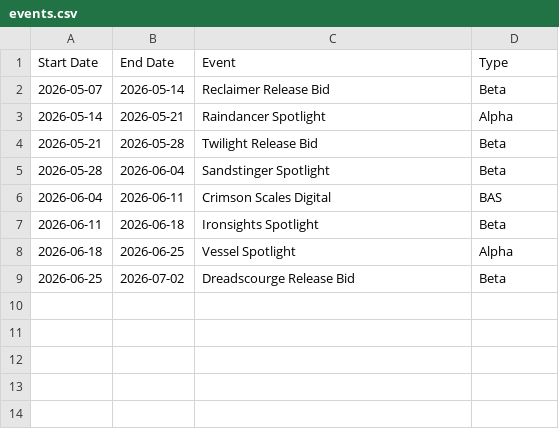
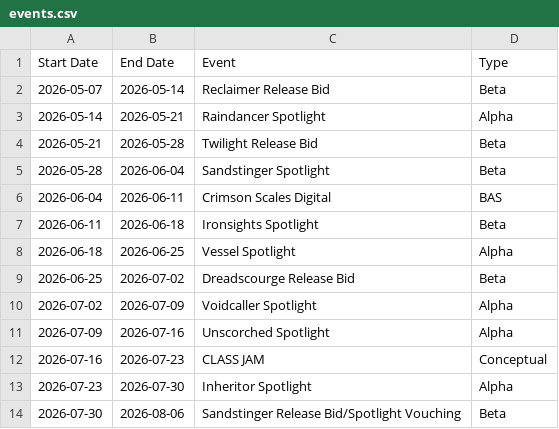
Before and after one commit to methajeux-oss/Playtest-App, a CSV file: events.csv, drawn as a sheet; the diff names each change by its address in the sheet, - before the commit and + after, or states it on an @@ line.

Commit message:
Update events.csv

```diff
--- a/events.csv
+++ b/events.csv
+row 10: 2026-07-02 | 2026-07-09 | Voidcaller Spotlight | Alpha
+row 11: 2026-07-09 | 2026-07-16 | Unscorched Spotlight | Alpha
+row 12: 2026-07-16 | 2026-07-23 | CLASS JAM | Conceptual
+row 13: 2026-07-23 | 2026-07-30 | Inheritor Spotlight | Alpha
+row 14: 2026-07-30 | 2026-08-06 | Sandstinger Release Bid/Spotlight Vouching | Beta
```
